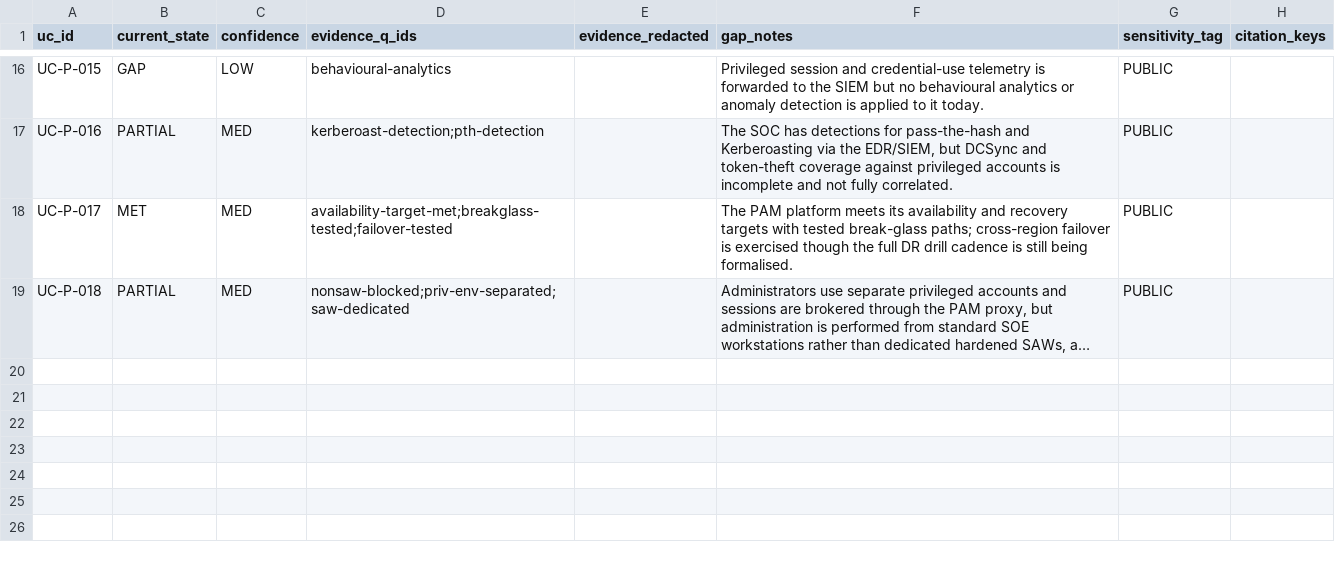
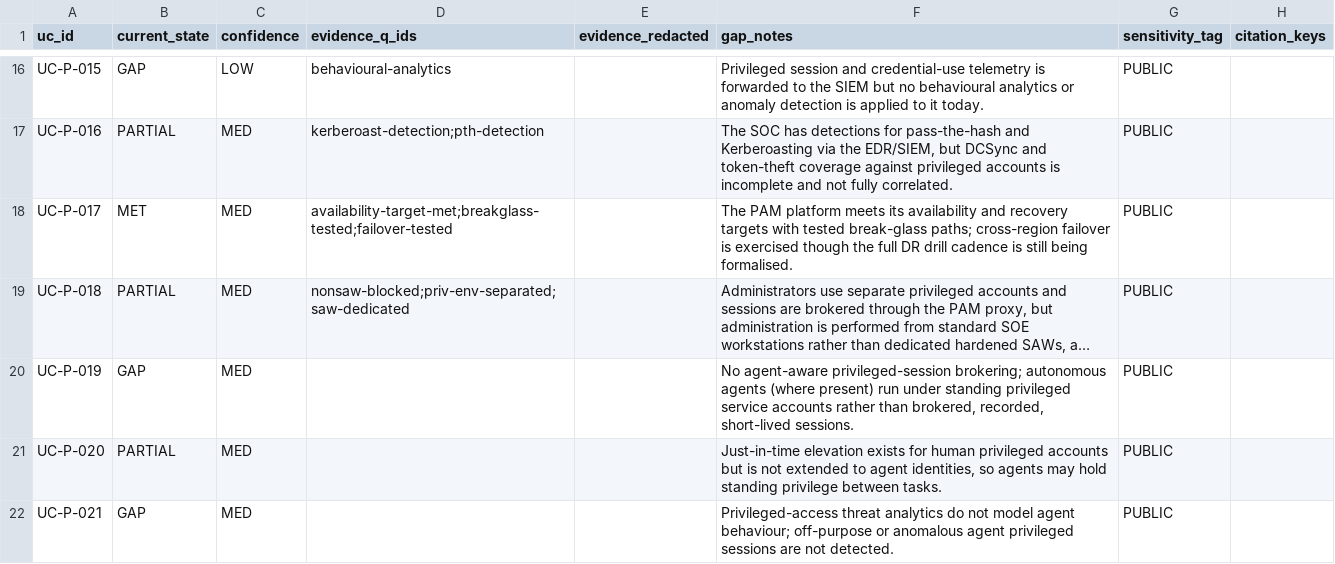
Before and after one commit to cnampalli/secrets-posture-assessment, a CSV file: matrix/domains/pam/current-state.csv, drawn as a sheet; only a part is shown, gaps mark what is left out; long unchanged cells end in …; the diff names each change by its address in the sheet, - before the commit and + after, or states it on an @@ line.

```diff
--- a/matrix/domains/pam/current-state.csv
+++ b/matrix/domains/pam/current-state.csv
+row 20: UC-P-019 | GAP | MED |  |  | No agent-aware privileged-session brokering; autonomous agents (where present) run under standing privileged service accounts rather than brokered, recorded, short-lived sessions. | PUBLIC
+row 21: UC-P-020 | PARTIAL | MED |  |  | Just-in-time elevation exists for human privileged accounts but is not extended to agent identities, so agents may hold standing privilege between tasks. | PUBLIC
+row 22: UC-P-021 | GAP | MED |  |  | Privileged-access threat analytics do not model agent behaviour; off-purpose or anomalous agent privileged sessions are not detected. | PUBLIC
```
Also changed, not shown: matrix/domains/pam/use-cases.csv.
